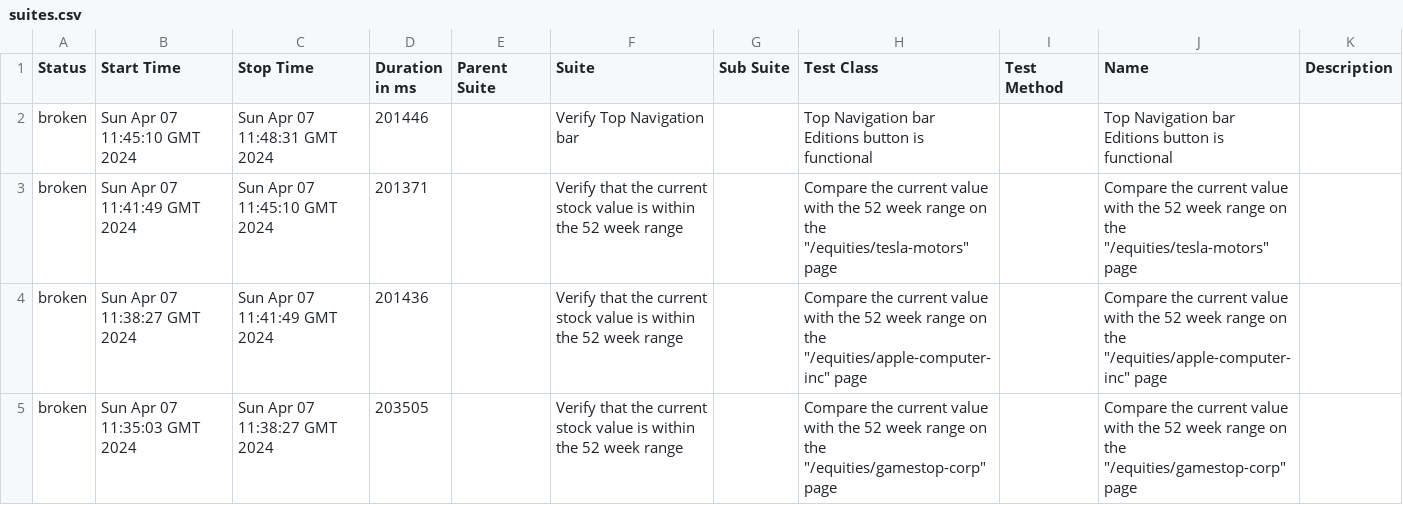
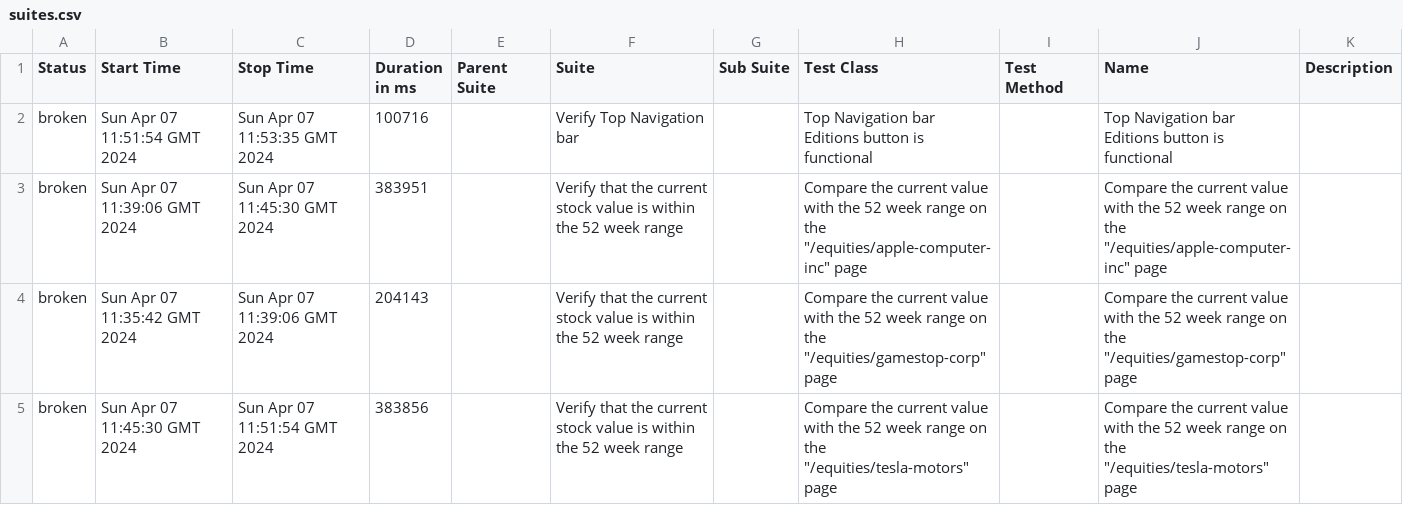
Before and after one commit to MRC81/Cucumber_Selenide, a CSV file: 7/data/suites.csv, drawn as a sheet.

```diff
--- a/7/data/suites.csv
+++ b/7/data/suites.csv
@@ -1,5 +1,5 @@
 "Status","Start Time","Stop Time","Duration in ms","Parent Suite","Suite","Sub Suite","Test Class","Test Method","Name","Description"
-"broken","Sun Apr 07 11:45:10 GMT 2024","Sun Apr 07 11:48:31 GMT 2024","201446","","Verify Top Navigation bar","","Top Navigation bar Editions button is functional","","Top Navigation bar Editions button is functional",""
-"broken","Sun Apr 07 11:41:49 GMT 2024","Sun Apr 07 11:45:10 GMT 2024","201371","","Verify that the current stock value is within the 52 week range","","Compare the current value with the 52 week range on the ""/equities/tesla-motors"" page","","Compare the current value with the 52 week range on the ""/equities/tesla-motors"" page",""
-"broken","Sun Apr 07 11:38:27 GMT 2024","Sun Apr 07 11:41:49 GMT 2024","201436","","Verify that the current stock value is within the 52 week range","","Compare the current value with the 52 week range on the ""/equities/apple-computer-inc"" page","","Compare the current value with the 52 week range on the ""/equities/apple-computer-inc"" page",""
-"broken","Sun Apr 07 11:35:03 GMT 2024","Sun Apr 07 11:38:27 GMT 2024","203505","","Verify that the current stock value is within the 52 week range","","Compare the current value with the 52 week range on the ""/equities/gamestop-corp"" page","","Compare the current value with the 52 week range on the ""/equities/gamestop-corp"" page",""
+"broken","Sun Apr 07 11:51:54 GMT 2024","Sun Apr 07 11:53:35 GMT 2024","100716","","Verify Top Navigation bar","","Top Navigation bar Editions button is functional","","Top Navigation bar Editions button is functional",""
+"broken","Sun Apr 07 11:39:06 GMT 2024","Sun Apr 07 11:45:30 GMT 2024","383951","","Verify that the current stock value is within the 52 week range","","Compare the current value with the 52 week range on the ""/equities/apple-computer-inc"" page","","Compare the current value with the 52 week range on the ""/equities/apple-computer-inc"" page",""
+"broken","Sun Apr 07 11:35:42 GMT 2024","Sun Apr 07 11:39:06 GMT 2024","204143","","Verify that the current stock value is within the 52 week range","","Compare the current value with the 52 week range on the ""/equities/gamestop-corp"" page","","Compare the current value with the 52 week range on the ""/equities/gamestop-corp"" page",""
+"broken","Sun Apr 07 11:45:30 GMT 2024","Sun Apr 07 11:51:54 GMT 2024","383856","","Verify that the current stock value is within the 52 week range","","Compare the current value with the 52 week range on the ""/equities/tesla-motors"" page","","Compare the current value with the 52 week range on the ""/equities/tesla-motors"" page",""
```
Also changed, not shown: 7/data/behaviors.csv, 32 other files.
